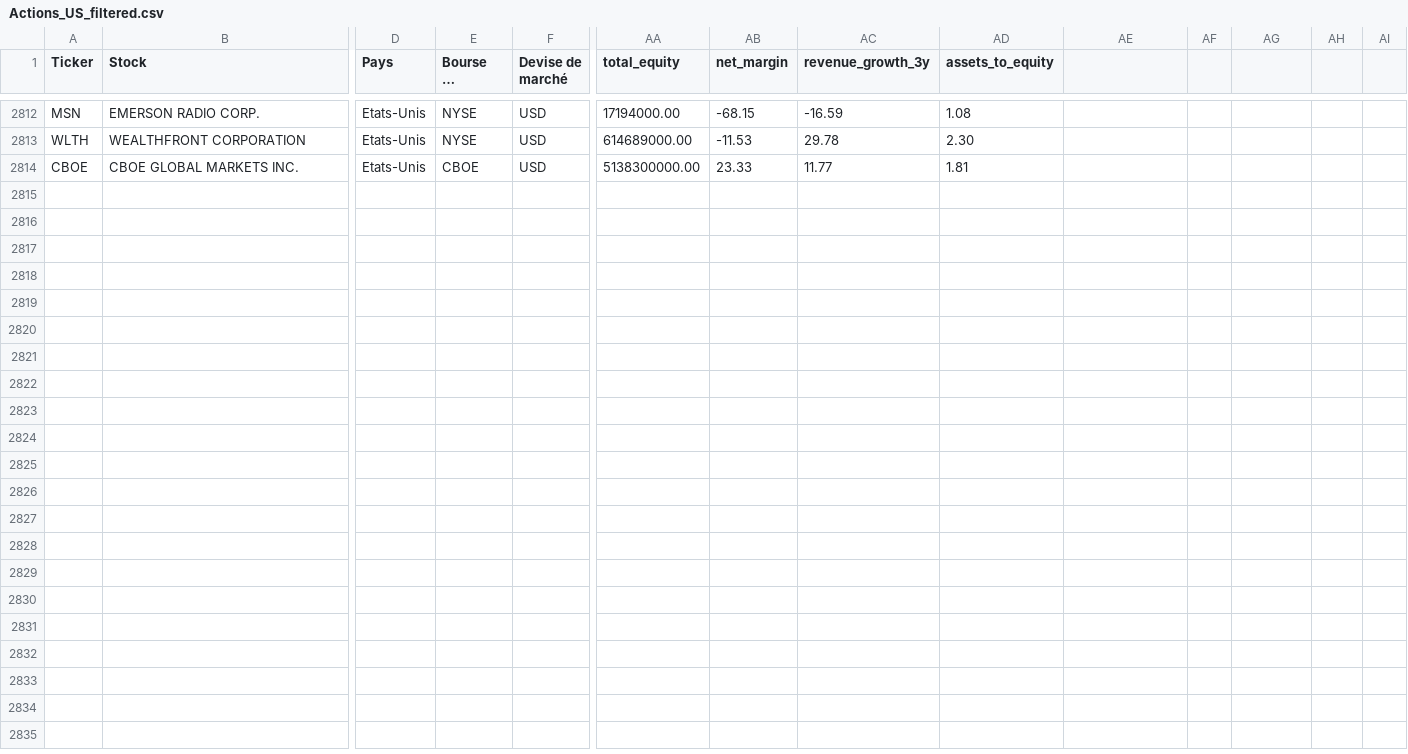
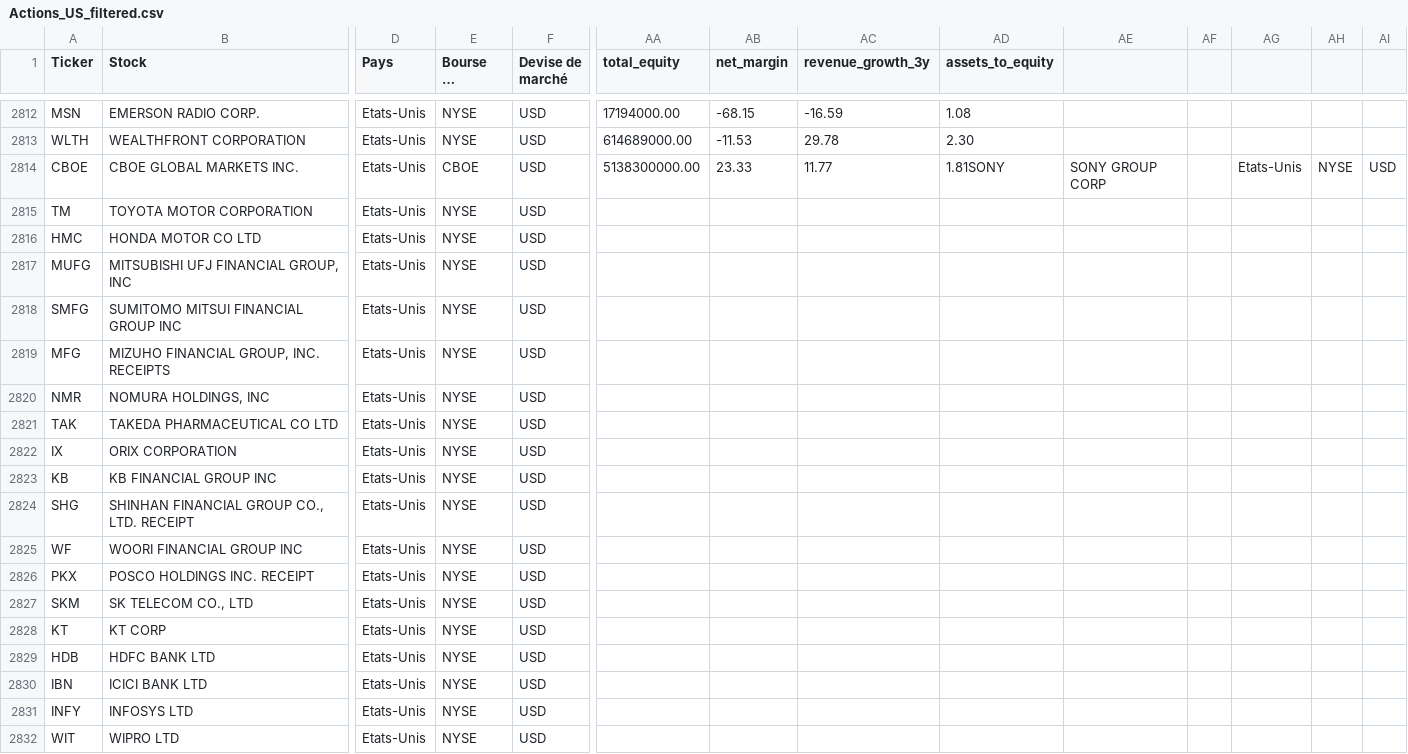
Before and after one commit to Bencode92/stock-analysis-platform, a CSV file: data/filtered/Actions_US_filtered.csv, drawn as a sheet; only a part is shown, gaps mark what is left out; long unchanged cells end in …; rows hold the shown columns only; the diff covers the shown part only; the diff names each change by its address in the sheet, - before the commit and + after, or states it on an @@ line.

```diff
--- a/data/filtered/Actions_US_filtered.csv
+++ b/data/filtered/Actions_US_filtered.csv
-AD2814 (assets_to_equity): 1.81
+AD2814 (assets_to_equity): 1.81SONY
-AE2814: (empty)
+AE2814: SONY GROUP CORP
-AG2814: (empty)
+AG2814: Etats-Unis
-AH2814: (empty)
+AH2814: NYSE
-AI2814: (empty)
+AI2814: USD
+row 2815: TM | TOYOTA MOTOR CORPORATION | Etats-Unis | NYSE | USD
+row 2816: HMC | HONDA MOTOR CO LTD | Etats-Unis | NYSE | USD
+row 2817: MUFG | MITSUBISHI UFJ FINANCIAL GROUP, INC | Etats-Unis | NYSE | USD
+row 2818: SMFG | SUMITOMO MITSUI FINANCIAL GROUP INC | Etats-Unis | NYSE | USD
+row 2819: MFG | MIZUHO FINANCIAL GROUP, INC. RECEIPTS | Etats-Unis | NYSE | USD
+row 2820: NMR | NOMURA HOLDINGS, INC | Etats-Unis | NYSE | USD
+row 2821: TAK | TAKEDA PHARMACEUTICAL CO LTD | Etats-Unis | NYSE | USD
+row 2822: IX | ORIX CORPORATION | Etats-Unis | NYSE | USD
+row 2823: KB | KB FINANCIAL GROUP INC | Etats-Unis | NYSE | USD
+row 2824: SHG | SHINHAN FINANCIAL GROUP CO., LTD. RECEIPT | Etats-Unis | NYSE | USD
+row 2825: WF | WOORI FINANCIAL GROUP INC | Etats-Unis | NYSE | USD
+row 2826: PKX | POSCO HOLDINGS INC. RECEIPT | Etats-Unis | NYSE | USD
+row 2827: SKM | SK TELECOM CO., LTD | Etats-Unis | NYSE | USD
+row 2828: KT | KT CORP | Etats-Unis | NYSE | USD
+row 2829: HDB | HDFC BANK LTD | Etats-Unis | NYSE | USD
+row 2830: IBN | ICICI BANK LTD | Etats-Unis | NYSE | USD
+row 2831: INFY | INFOSYS LTD | Etats-Unis | NYSE | USD
+row 2832: WIT | WIPRO LTD | Etats-Unis | NYSE | USD
```
Also changed, not shown: 12 added rows elsewhere in this file, data/Actions_US.csv.
